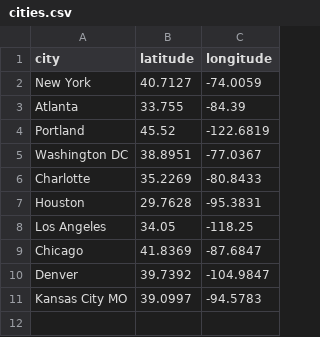
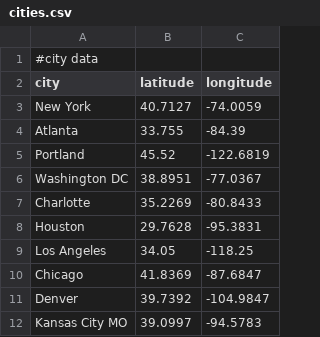
Before and after one commit to winnielwy/Food-trend-analytics, a CSV file: cities.csv, drawn as a sheet.

Commit message:
Update cities.csv

```diff
--- a/cities.csv
+++ b/cities.csv
@@ -1 +1,2 @@
+#city data
 city,latitude,longitude
```
